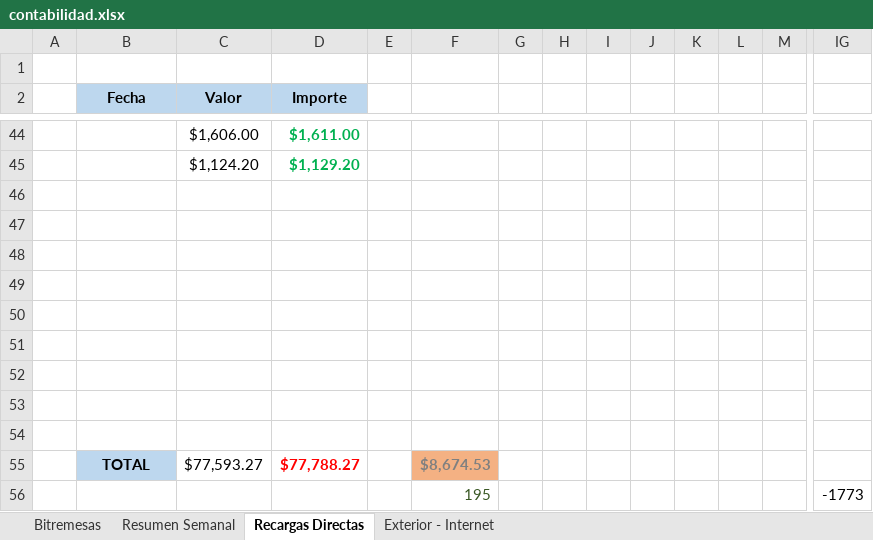
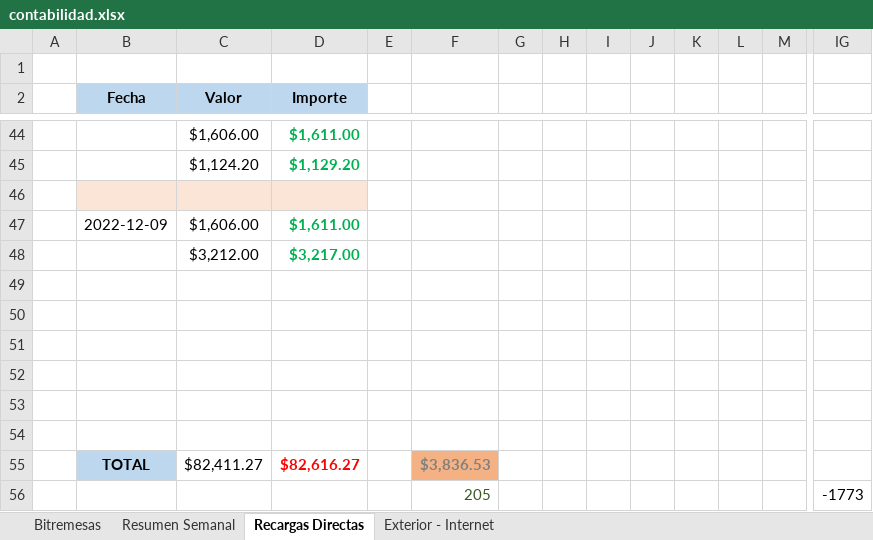
Before and after one commit to lasiel980120/Cierres-Contables-BR-Matanzas, an Excel workbook: contabilidad.xlsx, sheet Recargas Directas, drawn as a sheet; only a part is shown, gaps mark what is left out; values as stored, in another font and other column widths than the file's, no borders; removed rows and columns are numbered as before the commit, all else as after; rows hold the shown columns only; the diff names each change by its address in the sheet, - before the commit and + after, or states it on an @@ line.

```diff
--- a/contabilidad.xlsx (sheet Recargas Directas)
+++ b/contabilidad.xlsx (sheet Recargas Directas)
-B46:D46 fill: none
+B46:D46 fill: #FBE5D6
+row 47:  | 2022-12-09 | $1,606.00 | $1,611.00
+row 48:  |  | $3,212.00 | $3,217.00
-row 55: (empty)
+row 55:  | TOTAL | $82,411.27 | $82,616.27 |  | $3,836.53
-B55 fill: none
+B55 fill: #BDD7EE
-F55 fill: none
+F55 fill: #F4B183
-row 56: (empty)
+row 56:  |  |  |  |  | 205 |  |  |  |  |  |  |  | -1773
-row 55:  | TOTAL | $77,593.27 | $77,788.27 |  | $8,674.53
-row 56:  |  |  |  |  | 195 |  |  |  |  |  |  |  | -1773
```
Also changed, not shown: sheet Resumen Semanal, sheet Exterior - Internet, formulas that keep their value.
